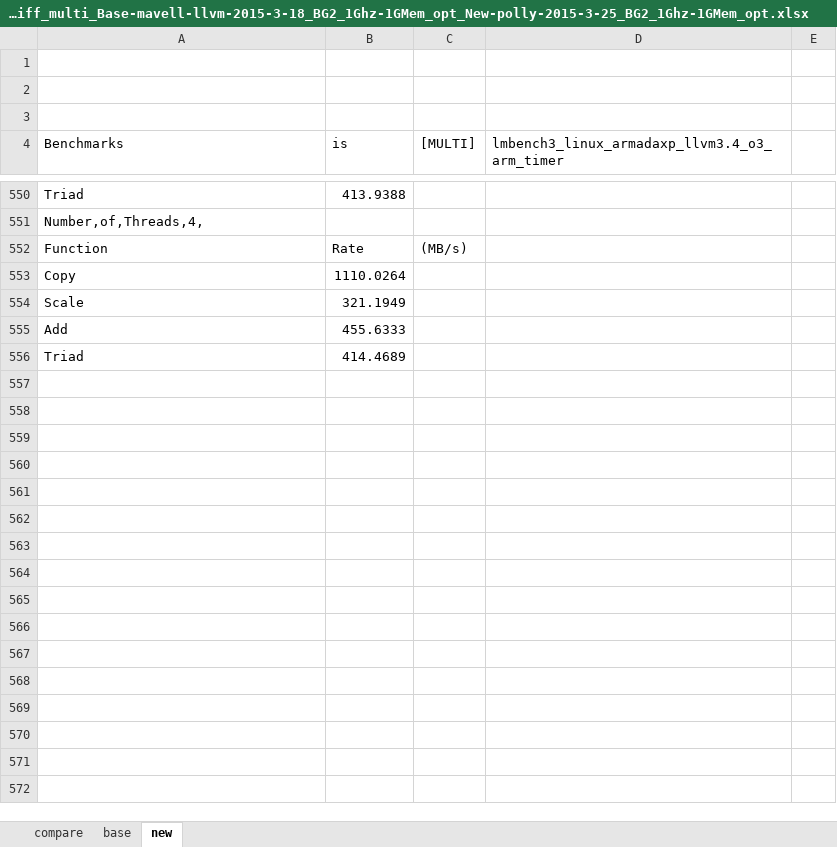
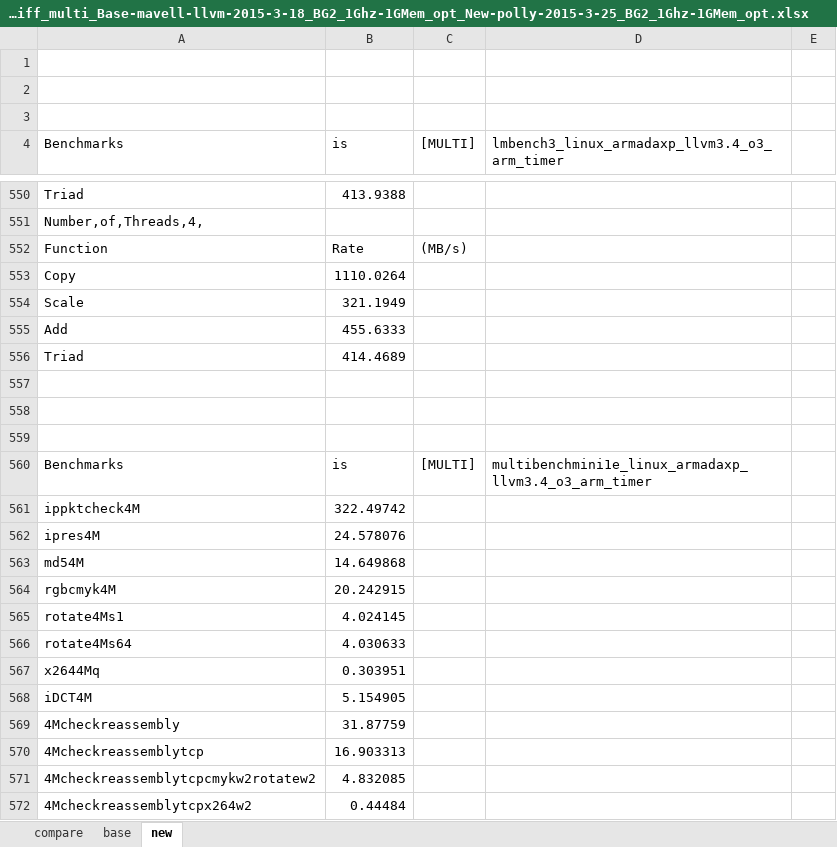
Before and after one commit to Jonathan2251/lbt, an Excel workbook: note/polly/polly-benchmark/MGCC Benchmarks Results Diff_multi_Base-mavell-llvm-2015-3-18_BG2_1Ghz-1GMem_opt_New-polly-2015-3-25_BG2_1Ghz-1GMem_opt.xlsx, sheet new, drawn as a sheet; only a part is shown, gaps mark what is left out; values as stored, in another font and other column widths than the file's, no borders; the diff covers the shown part only; the diff names each change by its address in the sheet, - before the commit and + after, or states it on an @@ line.

Commit message:
polly-benchmark/

```diff
--- a/note/polly/polly-benchmark/MGCC Benchmarks Results Diff_multi_Base-mavell-llvm-2015-3-18_BG2_1Ghz-1GMem_opt_New-polly-2015-3-25_BG2_1Ghz-1GMem_opt.xlsx (sheet new)
+++ b/note/polly/polly-benchmark/MGCC Benchmarks Results Diff_multi_Base-mavell-llvm-2015-3-18_BG2_1Ghz-1GMem_opt_New-polly-2015-3-25_BG2_1Ghz-1GMem_opt.xlsx (sheet new)
+row 557: (empty)
+row 558: (empty)
+row 559: (empty)
+row 560: Benchmarks | is | [MULTI] | multibenchmini1e_linux_armadaxp_llvm3.4_o3_arm_timer
+row 561: ippktcheck4M | 322.49742
+row 562: ipres4M | 24.578076
+row 563: md54M | 14.649868
+row 564: rgbcmyk4M | 20.242915
+row 565: rotate4Ms1 | 4.024145
+row 566: rotate4Ms64 | 4.030633
+row 567: x2644Mq | 0.303951
+row 568: iDCT4M | 5.154905
+row 569: 4Mcheckreassembly | 31.87759
+row 570: 4Mcheckreassemblytcp | 16.903313
+row 571: 4Mcheckreassemblytcpcmykw2rotatew2 | 4.832085
+row 572: 4Mcheckreassemblytcpx264w2 | 0.44484
```
Also changed, not shown: 115 added rows elsewhere in this sheet, sheet compare, note/polly/polly-benchmark/MGCC Benchmarks Results Diff_single_Base-marvell-llvm-2015-3-18_BG2_1Ghz-1GMem_opt_New-polly-2015-3-25_BG2_1Ghz-1GMem_opt.xlsx, 2 other files.
